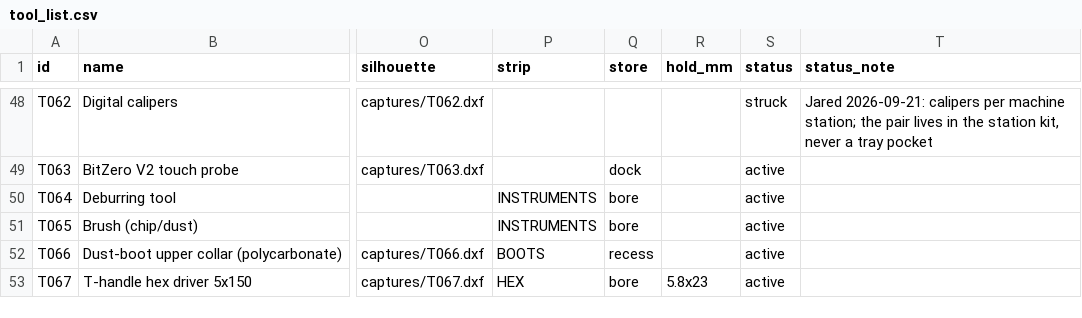
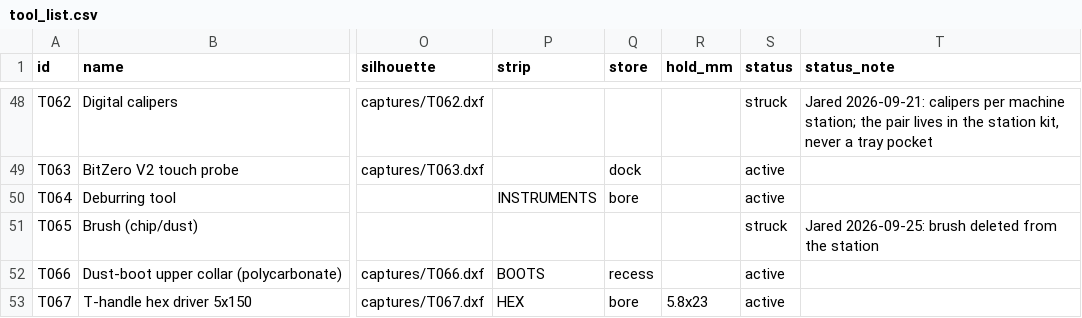
Before and after one commit to flyinthelyceum/fabrication, a CSV file: stations/cnc_shapeoko/tools/tool_list.csv, drawn as a sheet; only a part is shown, gaps mark what is left out; the diff names each change by its address in the sheet, - before the commit and + after, or states it on an @@ line.

```diff
--- a/stations/cnc_shapeoko/tools/tool_list.csv
+++ b/stations/cnc_shapeoko/tools/tool_list.csv
-P51 (strip): INSTRUMENTS
+P51 (strip): (empty)
-Q51 (store): bore
+Q51 (store): (empty)
-S51 (status): active
+S51 (status): struck
-T51 (status_note): (empty)
+T51 (status_note): Jared 2026-09-25: brush deleted from the station
```
Also changed, not shown: stations/cnc_shapeoko/tools/tool_list_add.csv.
